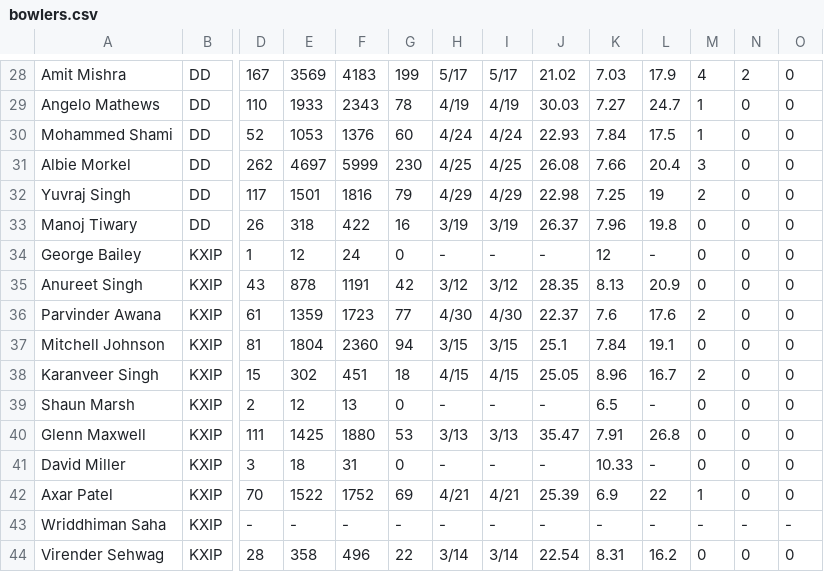
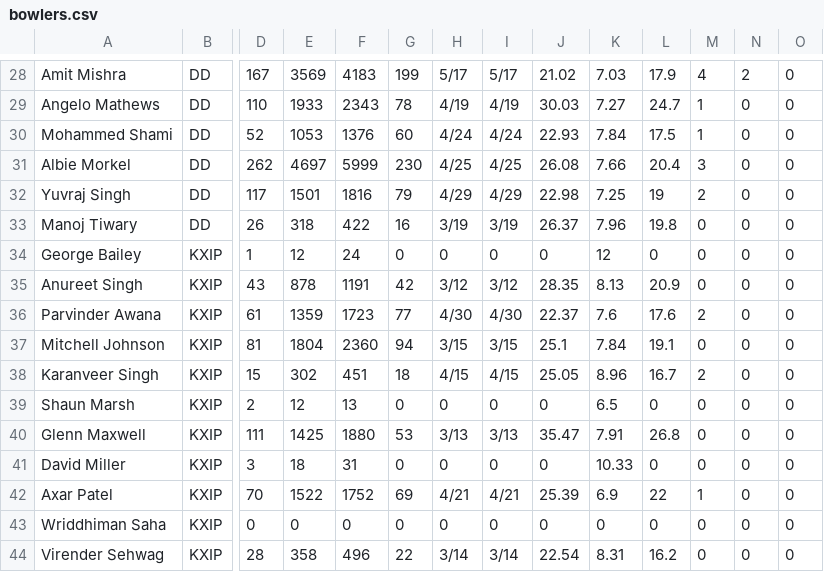
Before and after one commit to SaiVishwas/BigData, a CSV file: mini_project/bowler_input/bowlers.csv, drawn as a sheet; only a part is shown, gaps mark what is left out; the diff covers the shown part only; the diff names each change by its address in the sheet, - before the commit and + after, or states it on an @@ line.

```diff
--- a/mini_project/bowler_input/bowlers.csv
+++ b/mini_project/bowler_input/bowlers.csv
-H34: -
+H34: 0
-I34: -
+I34: 0
-J34: -
+J34: 0
-L34: -
+L34: 0
-H39: -
+H39: 0
-I39: -
+I39: 0
-J39: -
+J39: 0
-L39: -
+L39: 0
-H41: -
+H41: 0
-I41: -
+I41: 0
-J41: -
+J41: 0
-L41: -
+L41: 0
-D43: -
+D43: 0
-E43: -
+E43: 0
-F43: -
+F43: 0
-G43: -
+G43: 0
-H43: -
+H43: 0
-I43: -
+I43: 0
-J43: -
+J43: 0
-K43: -
+K43: 0
-L43: -
+L43: 0
-M43: -
+M43: 0
-N43: -
+N43: 0
-O43: -
+O43: 0
```
Also changed, not shown: 141 edited cells elsewhere in this file, 2 other files.
